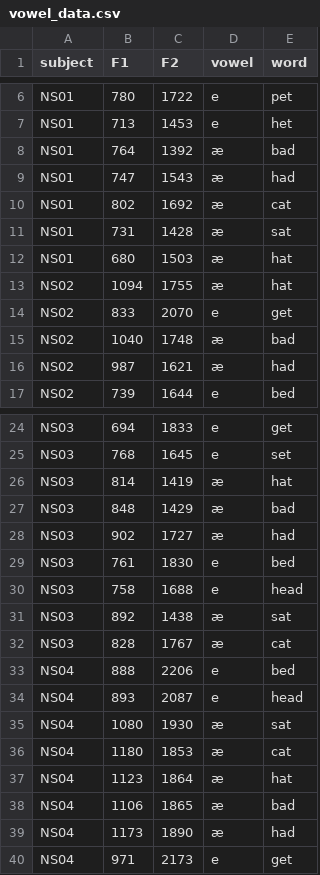
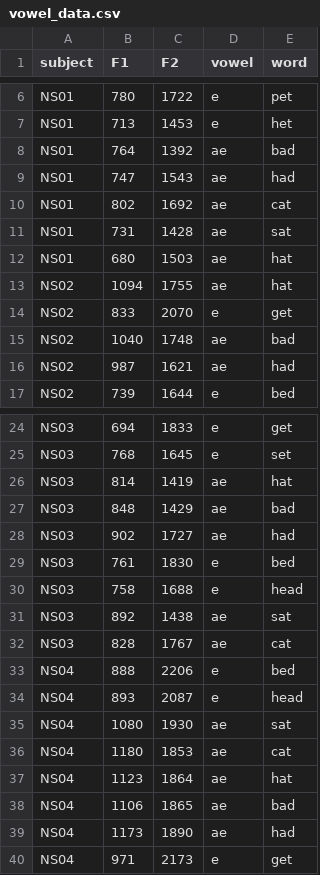
Before and after one commit to r-classes/da4l_hw3-answers, a CSV file: vowel_data.csv, drawn as a sheet; only a part is shown, gaps mark what is left out; the diff covers the shown part only.

```diff
--- a/vowel_data.csv
+++ b/vowel_data.csv
@@ -7,11 +7,11 @@ NS01,780,1722,e,pet
 NS01,713,1453,e,het
-NS01,764,1392,æ,bad
-NS01,747,1543,æ,had
-NS01,802,1692,æ,cat
-NS01,731,1428,æ,sat
-NS01,680,1503,æ,hat
-NS02,1094,1755,æ,hat
+NS01,764,1392,ae,bad
+NS01,747,1543,ae,had
+NS01,802,1692,ae,cat
+NS01,731,1428,ae,sat
+NS01,680,1503,ae,hat
+NS02,1094,1755,ae,hat
 NS02,833,2070,e,get
-NS02,1040,1748,æ,bad
-NS02,987,1621,æ,had
+NS02,1040,1748,ae,bad
+NS02,987,1621,ae,had
 NS02,739,1644,e,bed
@@ -25,16 +25,16 @@ NS03,694,1833,e,get
 NS03,768,1645,e,set
-NS03,814,1419,æ,hat
-NS03,848,1429,æ,bad
-NS03,902,1727,æ,had
+NS03,814,1419,ae,hat
+NS03,848,1429,ae,bad
+NS03,902,1727,ae,had
 NS03,761,1830,e,bed
 NS03,758,1688,e,head
-NS03,892,1438,æ,sat
-NS03,828,1767,æ,cat
+NS03,892,1438,ae,sat
+NS03,828,1767,ae,cat
 NS04,888,2206,e,bed
 NS04,893,2087,e,head
-NS04,1080,1930,æ,sat
-NS04,1180,1853,æ,cat
-NS04,1123,1864,æ,hat
-NS04,1106,1865,æ,bad
-NS04,1173,1890,æ,had
+NS04,1080,1930,ae,sat
+NS04,1180,1853,ae,cat
+NS04,1123,1864,ae,hat
+NS04,1106,1865,ae,bad
+NS04,1173,1890,ae,had
 NS04,971,2173,e,get
```
Also changed, not shown: 54 edited cells elsewhere in this file, 1 other file.
